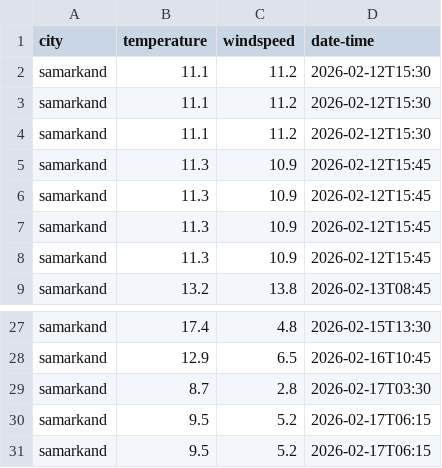
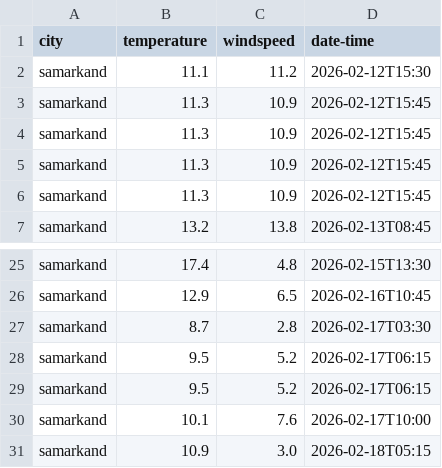
Before and after one commit to Ryu-Ackerman/My_projects, a CSV file: weather_app/kregg.csv, drawn as a sheet; only a part is shown, gaps mark what is left out.

```diff
--- a/weather_app/kregg.csv
+++ b/weather_app/kregg.csv
@@ -2,4 +2,2 @@ city,temperature,windspeed,date-time
 samarkand,11.1,11.2,2026-02-12T15:30
-samarkand,11.1,11.2,2026-02-12T15:30
-samarkand,11.1,11.2,2026-02-12T15:30
 samarkand,11.3,10.9,2026-02-12T15:45
@@ -31 +29,3 @@ samarkand,9.5,5.2,2026-02-17T06:15
 samarkand,9.5,5.2,2026-02-17T06:15
+samarkand,10.1,7.6,2026-02-17T10:00
+samarkand,10.9,3.0,2026-02-18T05:15
```
Also changed, not shown: 2 other files.
